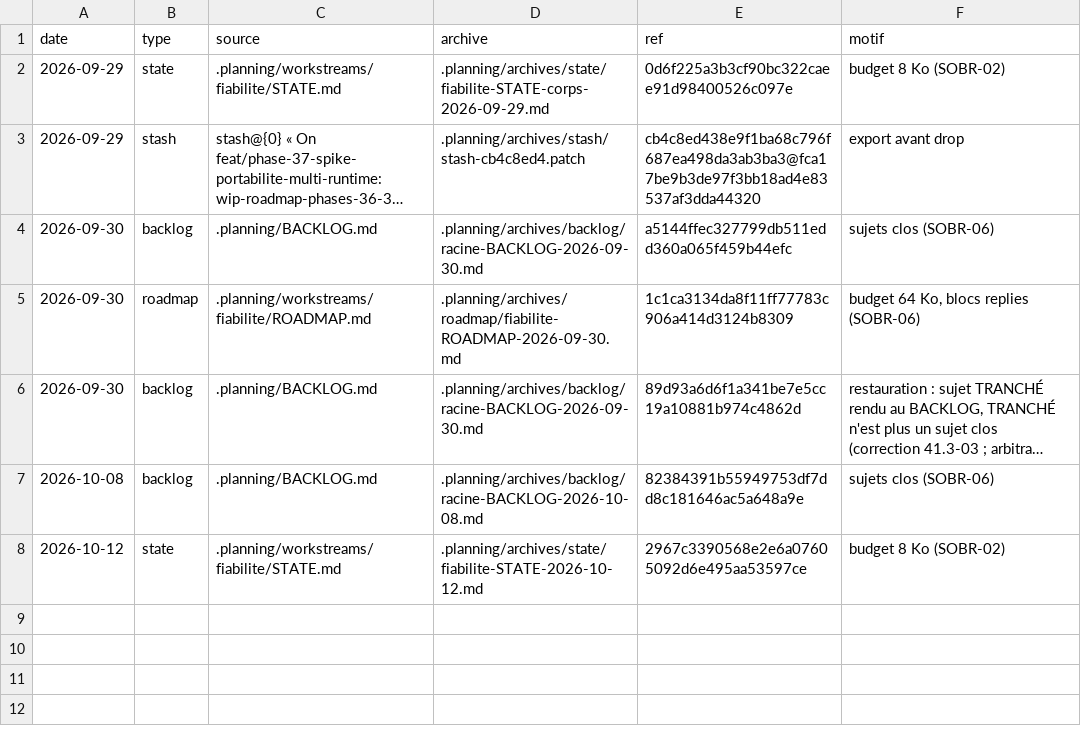
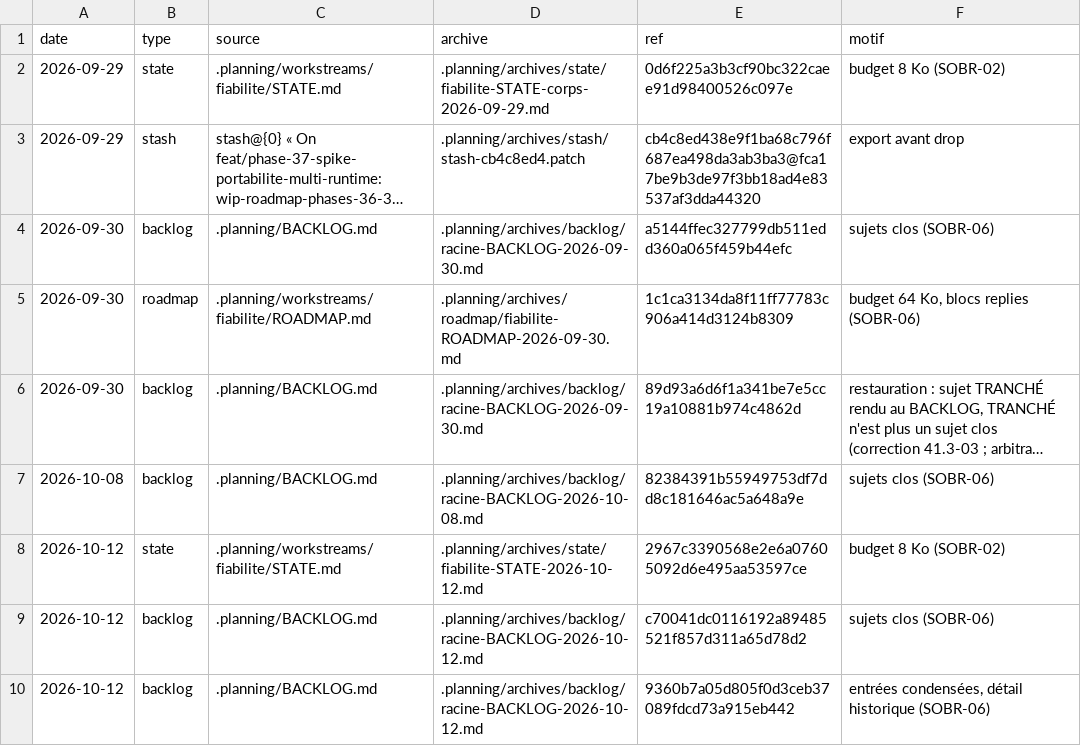
Before and after one commit to picmakpro/vibeflow-os, a TSV file: .planning/archives/INDEX.tsv, drawn as a sheet; long unchanged cells end in ….

```diff
--- a/.planning/archives/INDEX.tsv
+++ b/.planning/archives/INDEX.tsv
@@ -8 +8,3 @@ date	type	source	archive	ref	motif
 2026-10-12	state	.planning/workstreams/fiabilite/STATE.md	.planning/archives/state/fiabilite-STATE-2026-10-12.md	2967c3390568e2e6a07605092d6e495aa53597ce	budget 8 Ko (SOBR-02)
+2026-10-12	backlog	.planning/BACKLOG.md	.planning/archives/backlog/racine-BACKLOG-2026-10-12.md	c70041dc0116192a89485521f857d311a65d78d2	sujets clos (SOBR-06)
+2026-10-12	backlog	.planning/BACKLOG.md	.planning/archives/backlog/racine-BACKLOG-2026-10-12.md	9360b7a05d805f0d3ceb37089fdcd73a915eb442	entrées condensées, détail historique (SOBR-06)
```
Also changed, not shown: 2 other files.
